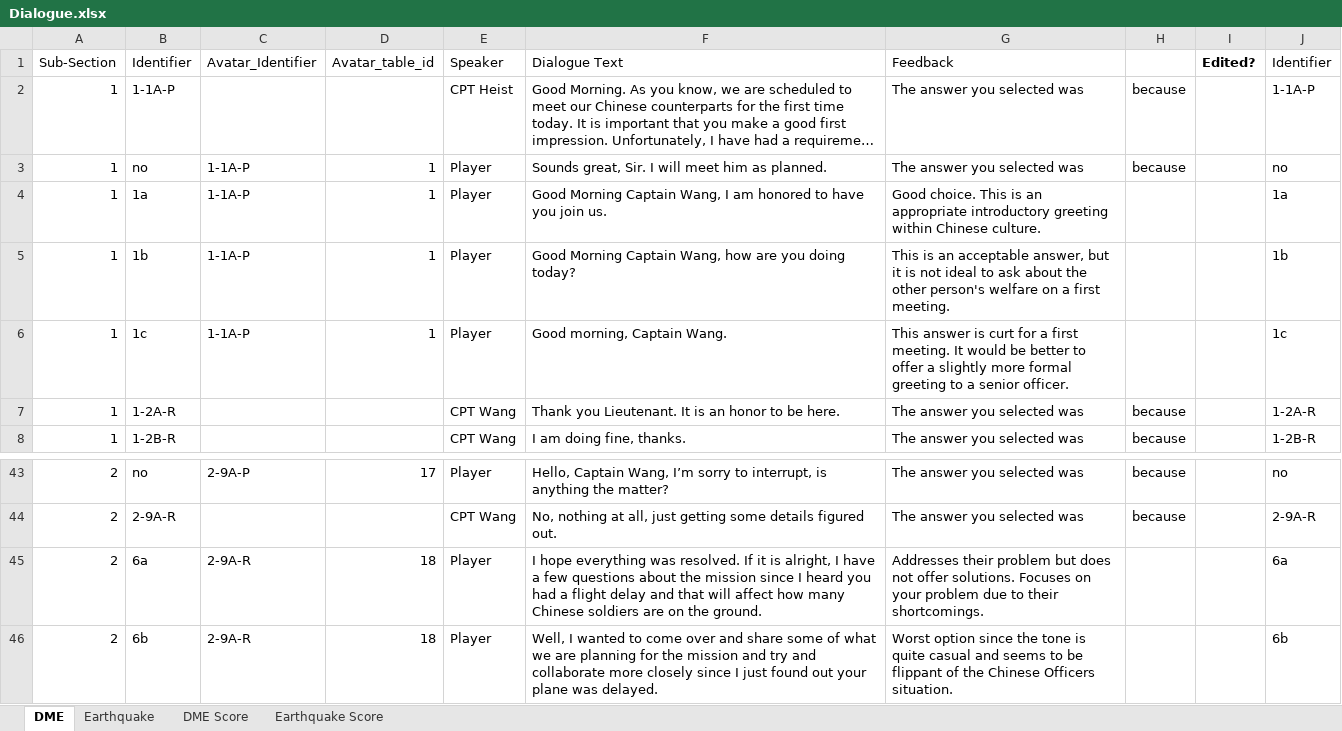
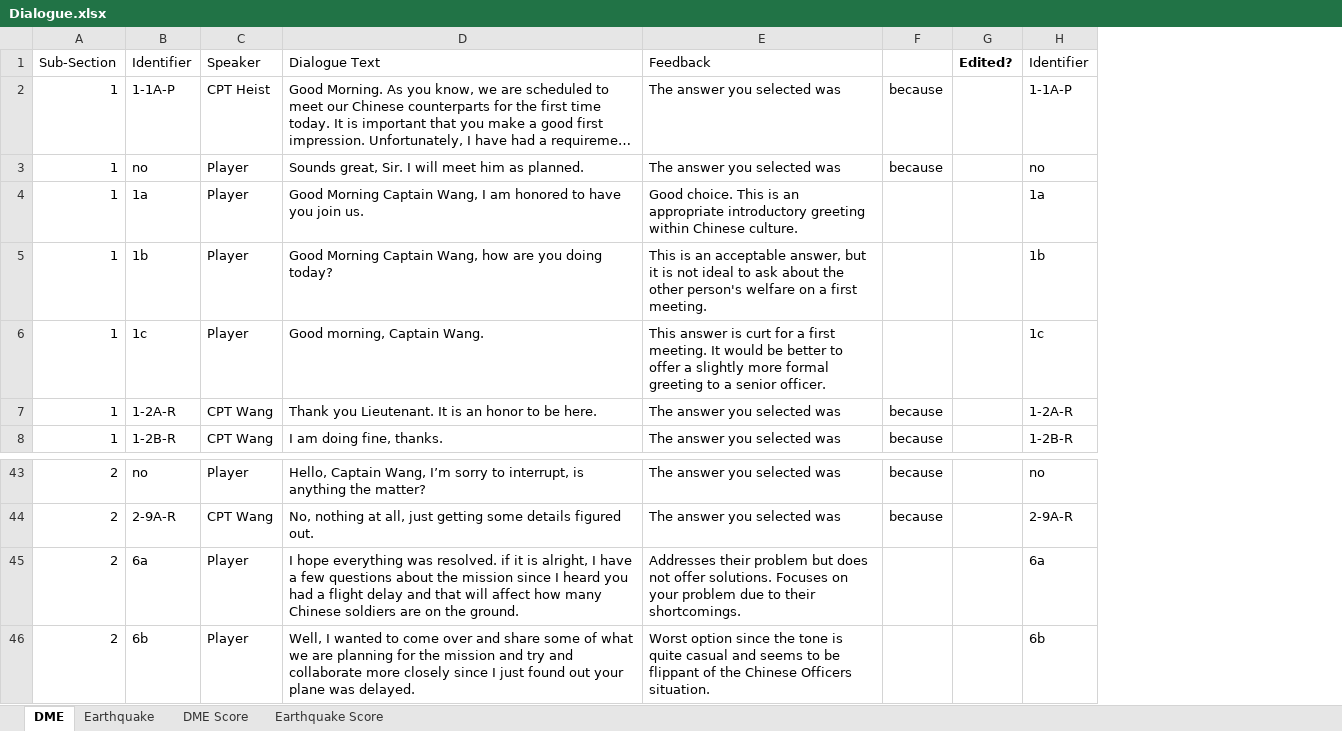
Before and after one commit to UVA-DSI-2019-Capstones/ARL, an Excel workbook: mechanical_turk/Dialogue.xlsx, sheet DME, drawn as a sheet; only a part is shown, gaps mark what is left out; long unchanged cells end in …; values as stored, in another font and other column widths than the file's, no borders; charts and pictures not drawn; removed rows and columns are numbered as before the commit, all else as after; the diff names each change by its address in the sheet, - before the commit and + after, or states it on an @@ line.

Commit message:
delete bad dialogue file, add ranks to dialogue file

```diff
--- a/mechanical_turk/Dialogue.xlsx (sheet DME)
+++ b/mechanical_turk/Dialogue.xlsx (sheet DME)
-column C (Avatar_Identifier), rows 3-6: all 1-1A-P; rows 43-46: 2-9A-P |  | 2-9A-R | 2-9A-R
-column D (Avatar_table_id), rows 3-6: all 1; rows 43-46: 17 |  | 18 | 18
-D45 (Dialogue Text): …was resolved. If it is…
+D45 (Dialogue Text): …was resolved. if it is…
```
Also changed, not shown: sheet Earthquake, charts or pictures, 1 other file.
